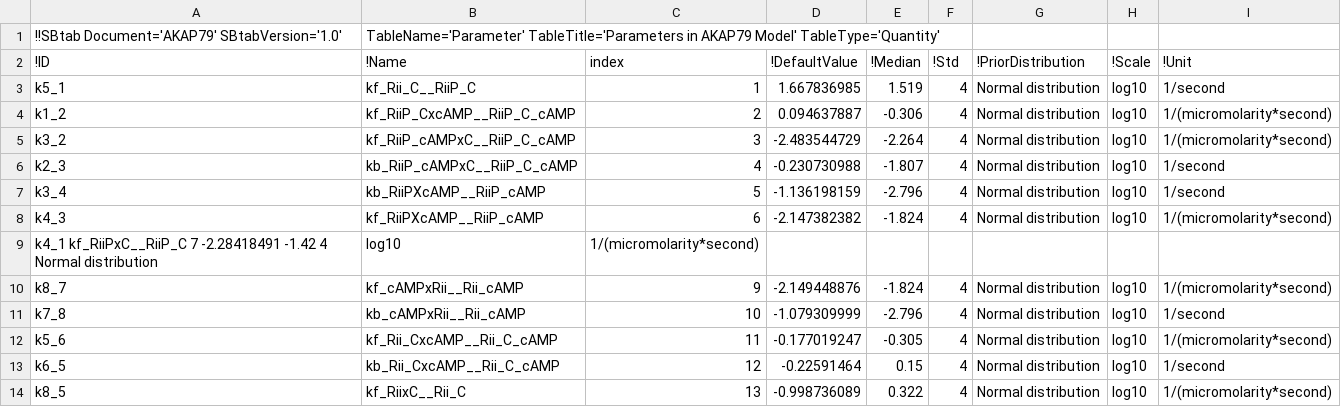
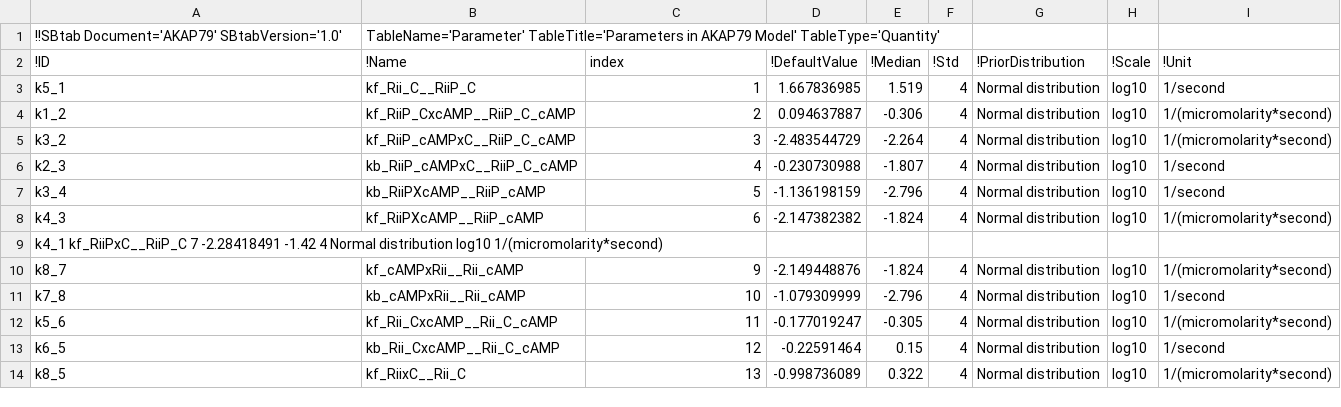
Before and after one commit to icpm-kth/AKAP79, a TSV file: Parameter.tsv, drawn as a sheet; only a part is shown; removed rows and columns are numbered as before the commit, all else as after; the diff names each change by its address in the sheet, - before the commit and + after, or states it on an @@ line.

Commit message:
Update Parameter.tsv

```diff
--- a/Parameter.tsv
+++ b/Parameter.tsv
-row 9: k4_1 kf_RiiPxC__RiiP_C 7 -2.28418491 -1.42 4 Normal distribution | log10 | 1/(micromolarity*second)
+row 9: k4_1 kf_RiiPxC__RiiP_C 7 -2.28418491 -1.42 4 Normal distribution log10 1/(micromolarity*second)
```
